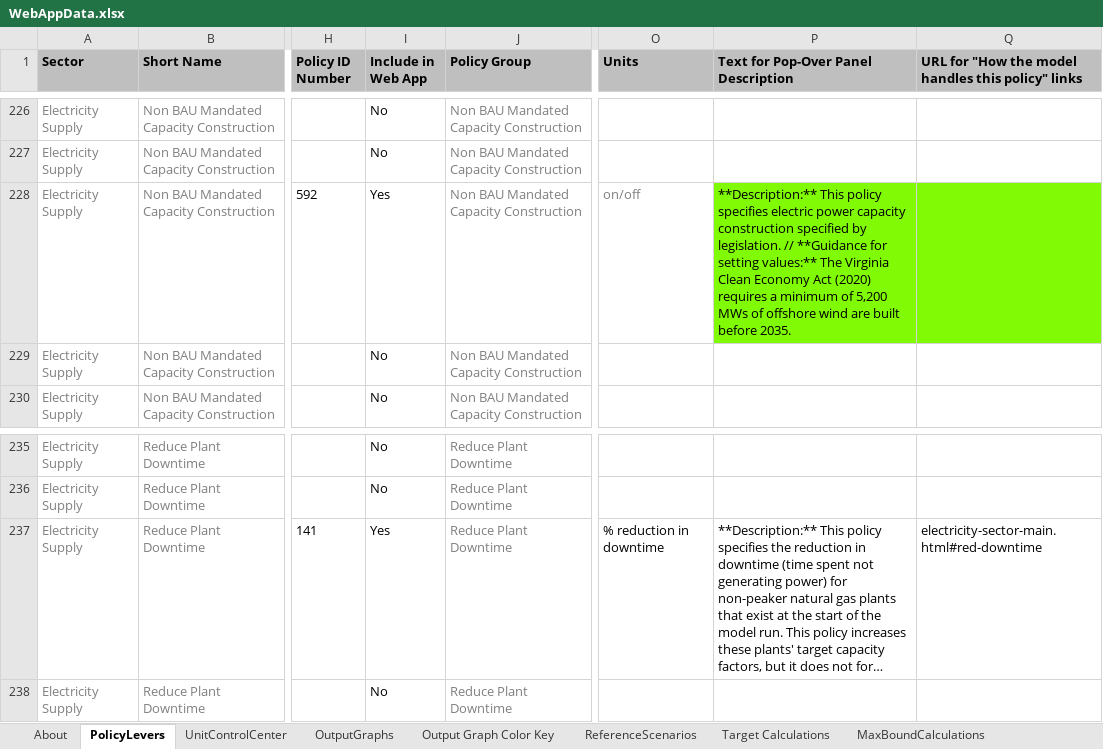
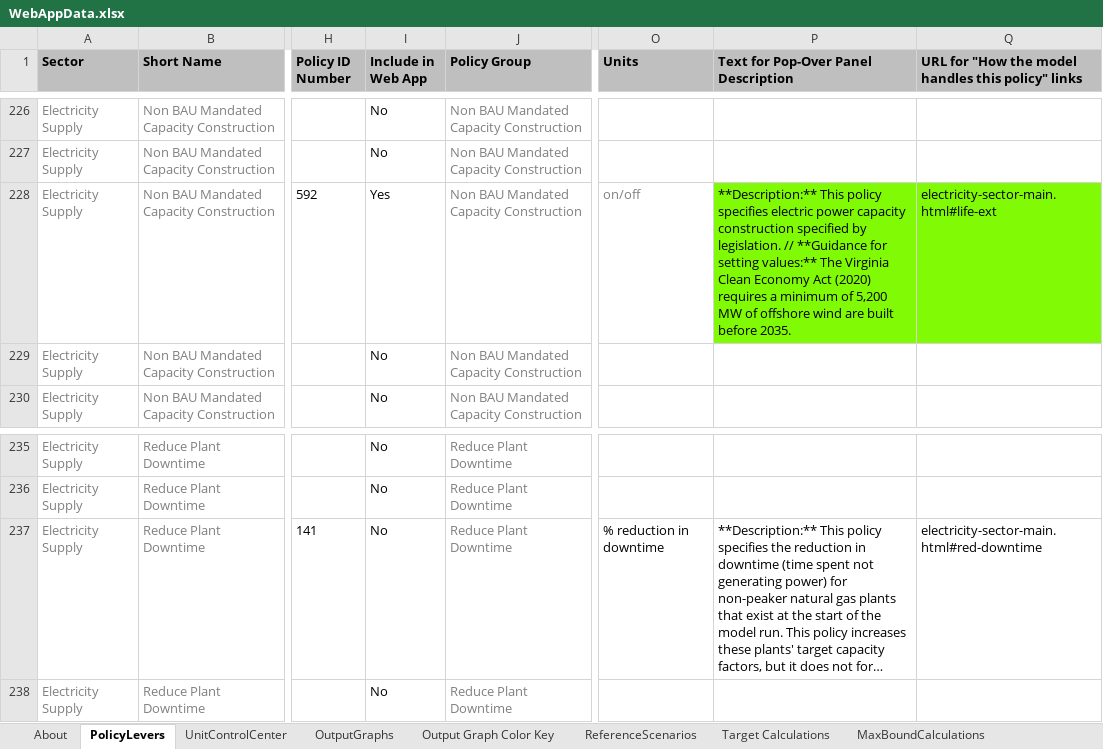
Before and after one commit to EnergyInnovation/eps-virginia, an Excel workbook: WebAppData.xlsx, sheet PolicyLevers, drawn as a sheet; only a part is shown, gaps mark what is left out; long unchanged cells end in …; values as stored, in another font and other column widths than the file's, no borders; conditional formats not drawn; the diff names each change by its address in the sheet, - before the commit and + after, or states it on an @@ line.

```diff
--- a/WebAppData.xlsx (sheet PolicyLevers)
+++ b/WebAppData.xlsx (sheet PolicyLevers)
-P228: …of 5,200 MWs of offshore…
+P228: …of 5,200 MW of offshore…
-Q228: (empty)
+Q228: electricity-sector-main.html#life-ext
-I237 (Include in Web App): Yes
+I237 (Include in Web App): No
```
Also changed, not shown: sheet OutputGraphs.
